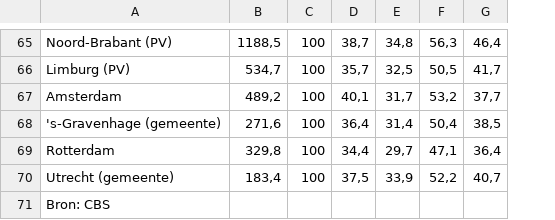
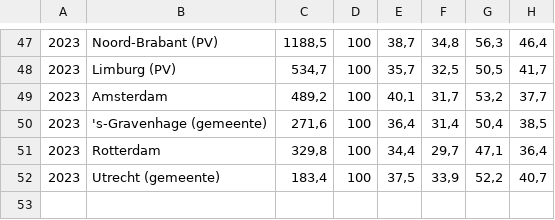
Before and after one commit to MatthijsMG/programming-for-economists-project, a CSV file: Inkomen huishoudens samengevoegd.csv, drawn as a sheet; only a part is shown, gaps mark what is left out; removed rows and columns are numbered as before the commit, all else as after; the diff covers the shown part only; the diff names each change by its address in the sheet, - before the commit and + after, or states it on an @@ line.

```diff
--- a/Inkomen huishoudens samengevoegd.csv
+++ b/Inkomen huishoudens samengevoegd.csv
+column A, rows 47-52: all 2023
-row 71: Bron: CBS
```
Also changed, not shown: 1 added row and 19 removed rows elsewhere in this file, Energietarieven.csv, 2 other files.
